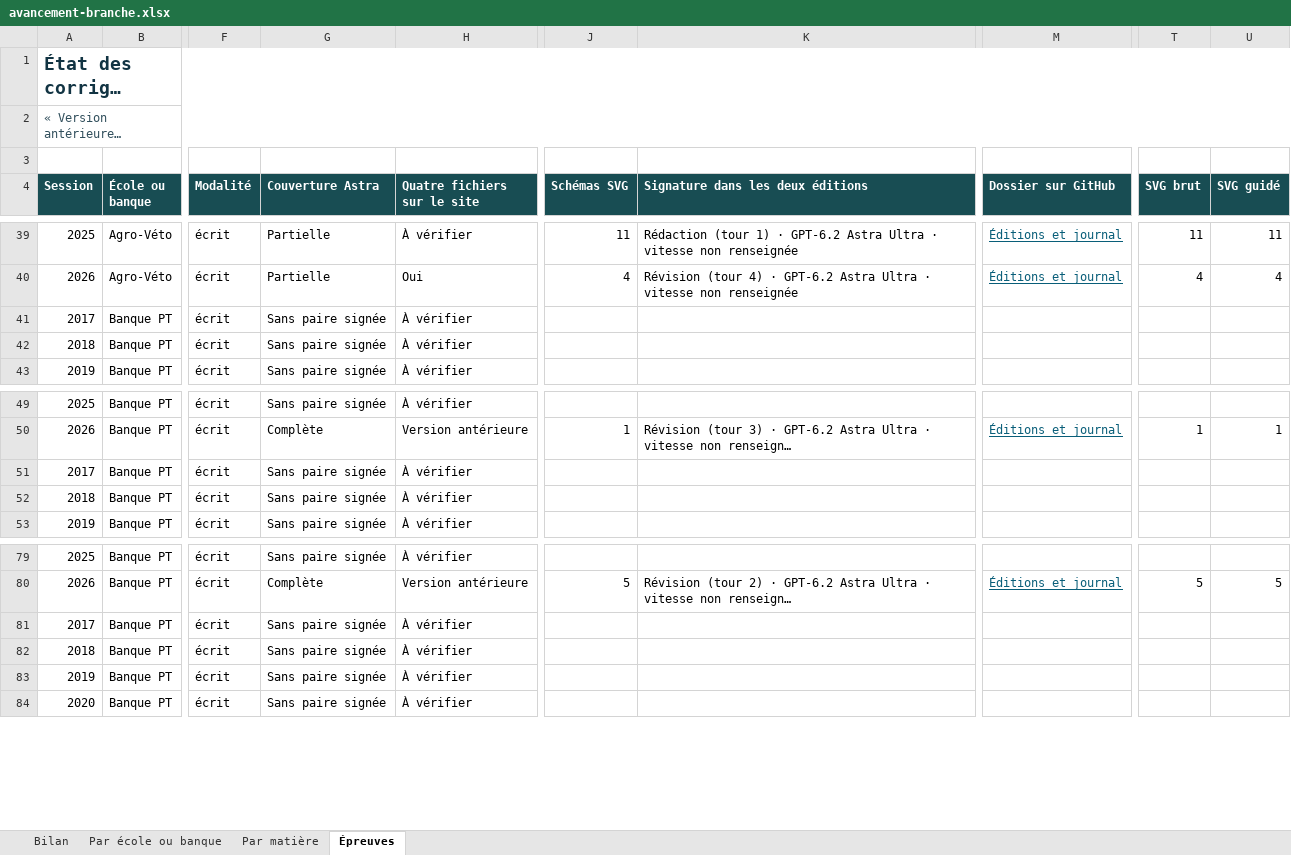
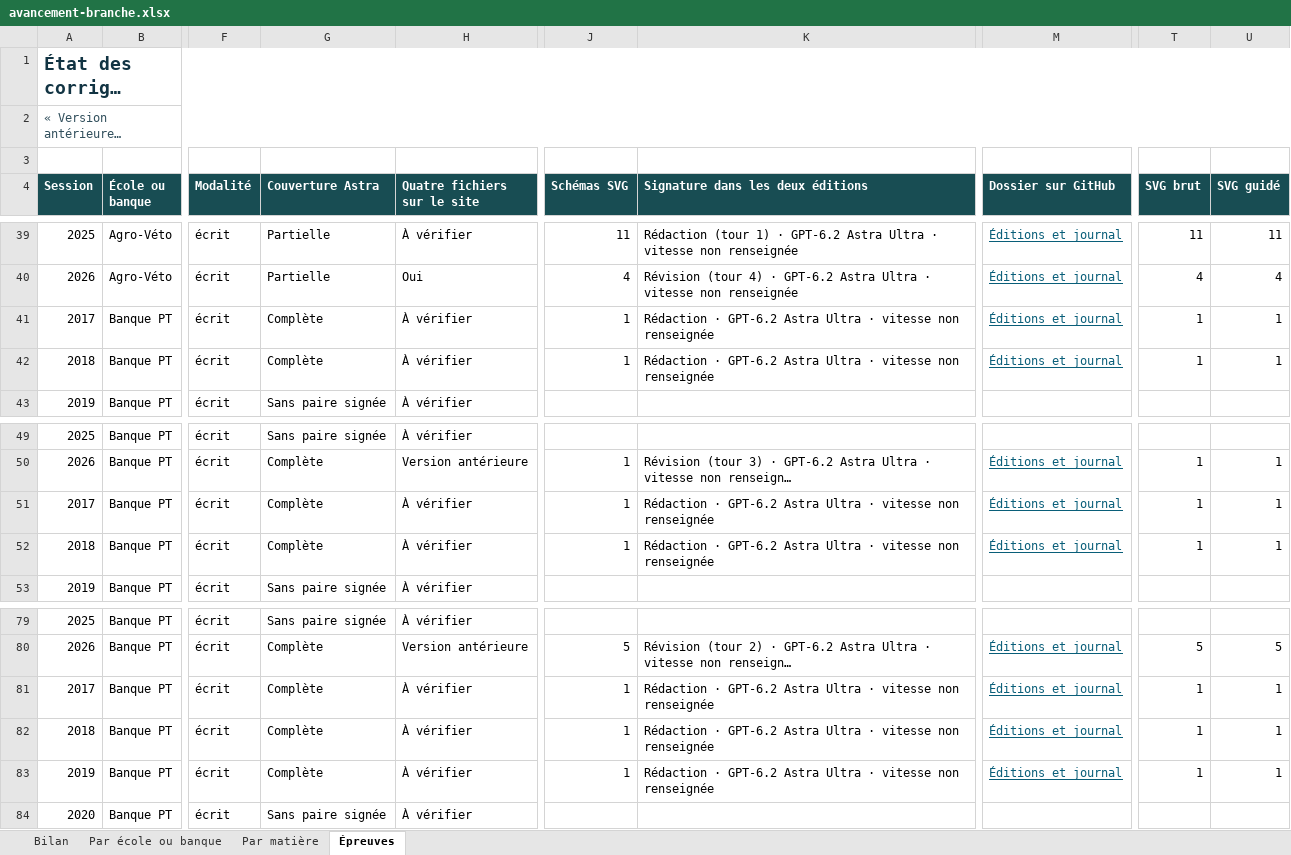
Before and after one commit to knoel99/corriges-concours, an Excel workbook: campagnes/x-ens/bilans/classeurs/avancement-branche.xlsx, sheet Épreuves, drawn as a sheet; only a part is shown, gaps mark what is left out; long unchanged cells end in …; values as stored, in another font and other column widths than the file's, no borders; conditional formats not drawn; the diff names each change by its address in the sheet, - before the commit and + after, or states it on an @@ line.

```diff
--- a/campagnes/x-ens/bilans/classeurs/avancement-branche.xlsx (sheet Épreuves)
+++ b/campagnes/x-ens/bilans/classeurs/avancement-branche.xlsx (sheet Épreuves)
-G41:G42 (Couverture Astra): Sans paire signée
+G41:G42 (Couverture Astra): Complète
-J41:J42 (Schémas SVG): (empty)
+J41:J42 (Schémas SVG): 1
-K41:K42 (Signature dans les deux éditions): (empty)
+K41:K42 (Signature dans les deux éditions): Rédaction · GPT-6.2 Astra Ultra · vitesse non renseignée
-M41:M42 (Dossier sur GitHub): (empty)
+M41:M42 (Dossier sur GitHub): Éditions et journal
-T41:T42 (SVG brut): (empty)
+T41:T42 (SVG brut): 1
-U41:U42 (SVG guidé): (empty)
+U41:U42 (SVG guidé): 1
-G51:G52 (Couverture Astra): Sans paire signée
+G51:G52 (Couverture Astra): Complète
-J51:J52 (Schémas SVG): (empty)
+J51:J52 (Schémas SVG): 1
-K51:K52 (Signature dans les deux éditions): (empty)
+K51:K52 (Signature dans les deux éditions): Rédaction · GPT-6.2 Astra Ultra · vitesse non renseignée
-M51:M52 (Dossier sur GitHub): (empty)
+M51:M52 (Dossier sur GitHub): Éditions et journal
-T51:T52 (SVG brut): (empty)
+T51:T52 (SVG brut): 1
-U51:U52 (SVG guidé): (empty)
+U51:U52 (SVG guidé): 1
-G81:G83 (Couverture Astra): Sans paire signée
+G81:G83 (Couverture Astra): Complète
-J81:J83 (Schémas SVG): (empty)
+J81:J83 (Schémas SVG): 1
-K81:K83 (Signature dans les deux éditions): (empty)
+K81:K83 (Signature dans les deux éditions): Rédaction · GPT-6.2 Astra Ultra · vitesse non renseignée
-M81:M83 (Dossier sur GitHub): (empty)
+M81:M83 (Dossier sur GitHub): Éditions et journal
-T81:T83 (SVG brut): (empty)
+T81:T83 (SVG brut): 1
-U81:U83 (SVG guidé): (empty)
+U81:U83 (SVG guidé): 1
```
Also changed, not shown: sheet Bilan, sheet Par matière, sheet Par école ou banque, 5 other files.
